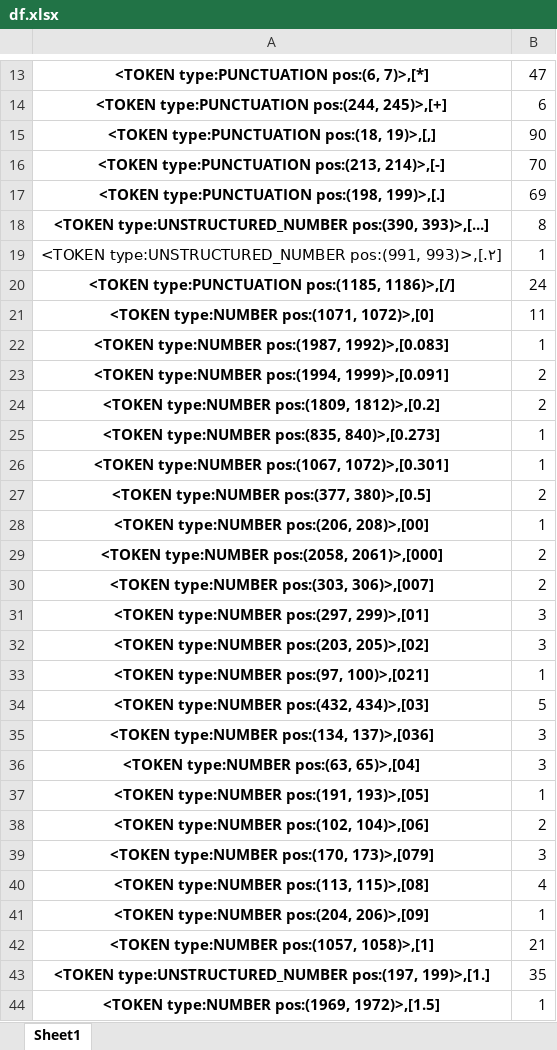
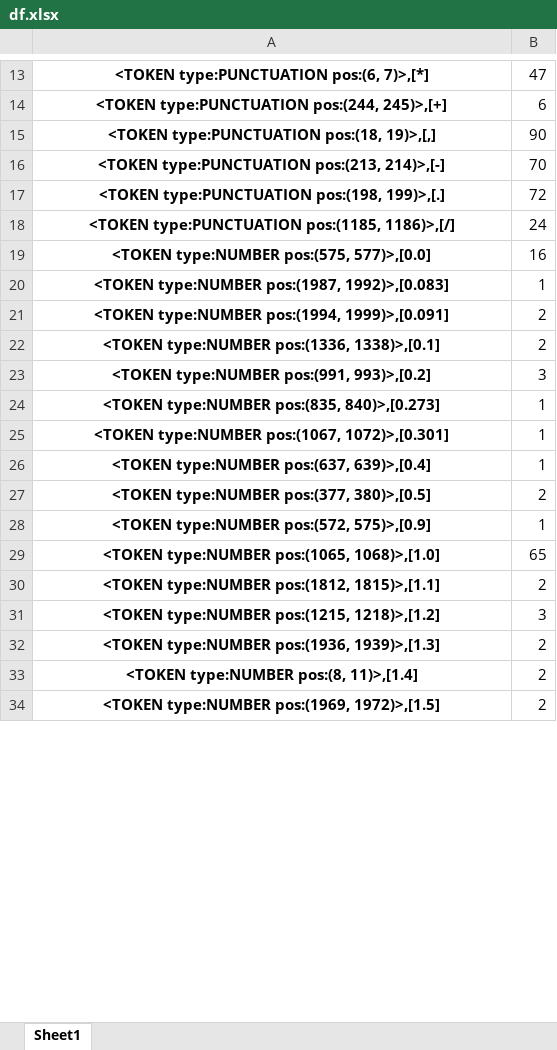
Before and after one commit to kkasra12/NLP, an Excel workbook: 02-Tokenizer/df.xlsx, sheet Sheet1, drawn as a sheet; only a part is shown, gaps mark what is left out; values as stored, in another font and other column widths than the file's, no borders; removed rows and columns are numbered as before the commit, all else as after; the diff covers the shown part only; the diff names each change by its address in the sheet, - before the commit and + after, or states it on an @@ line.

Commit message:
correcting numbers regex

```diff
--- a/02-Tokenizer/df.xlsx (sheet Sheet1)
+++ b/02-Tokenizer/df.xlsx (sheet Sheet1)
-B17: 69
+B17: 72
-row 18: <TOKEN type:UNSTRUCTURED_NUMBER pos:(390, 393)>,[...] | 8
-row 19: <TOKEN type:UNSTRUCTURED_NUMBER pos:(991, 993)>,[.۲] | 1
-row 21: <TOKEN type:NUMBER pos:(1071, 1072)>,[0] | 11
+row 19: <TOKEN type:NUMBER pos:(575, 577)>,[0.0] | 16
-A22: <TOKEN type:NUMBER pos:(1809, 1812)>,[0.2]
+A22: <TOKEN type:NUMBER pos:(1336, 1338)>,[0.1]
+row 23: <TOKEN type:NUMBER pos:(991, 993)>,[0.2] | 3
+row 26: <TOKEN type:NUMBER pos:(637, 639)>,[0.4] | 1
-A28: <TOKEN type:NUMBER pos:(206, 208)>,[00]
+A28: <TOKEN type:NUMBER pos:(572, 575)>,[0.9]
+row 29: <TOKEN type:NUMBER pos:(1065, 1068)>,[1.0] | 65
-A30: <TOKEN type:NUMBER pos:(2058, 2061)>,[000]
+A30: <TOKEN type:NUMBER pos:(1812, 1815)>,[1.1]
-row 30: <TOKEN type:NUMBER pos:(303, 306)>,[007] | 2
-row 31: <TOKEN type:NUMBER pos:(297, 299)>,[01] | 3
-A31: <TOKEN type:NUMBER pos:(203, 205)>,[02]
+A31: <TOKEN type:NUMBER pos:(1215, 1218)>,[1.2]
-row 33: <TOKEN type:NUMBER pos:(97, 100)>,[021] | 1
-row 34: <TOKEN type:NUMBER pos:(432, 434)>,[03] | 5
-row 35: <TOKEN type:NUMBER pos:(134, 137)>,[036] | 3
-row 36: <TOKEN type:NUMBER pos:(63, 65)>,[04] | 3
-row 37: <TOKEN type:NUMBER pos:(191, 193)>,[05] | 1
+row 32: <TOKEN type:NUMBER pos:(1936, 1939)>,[1.3] | 2
-A33: <TOKEN type:NUMBER pos:(102, 104)>,[06]
+A33: <TOKEN type:NUMBER pos:(8, 11)>,[1.4]
-row 39: <TOKEN type:NUMBER pos:(170, 173)>,[079] | 3
-row 40: <TOKEN type:NUMBER pos:(113, 115)>,[08] | 4
-row 41: <TOKEN type:NUMBER pos:(204, 206)>,[09] | 1
-row 42: <TOKEN type:NUMBER pos:(1057, 1058)>,[1] | 21
-row 43: <TOKEN type:UNSTRUCTURED_NUMBER pos:(197, 199)>,[1.] | 35
-B34: 1
+B34: 2
```
Also changed, not shown: 69 added rows, 139 removed rows and 64 edited cells elsewhere in this sheet, 6 other files.
